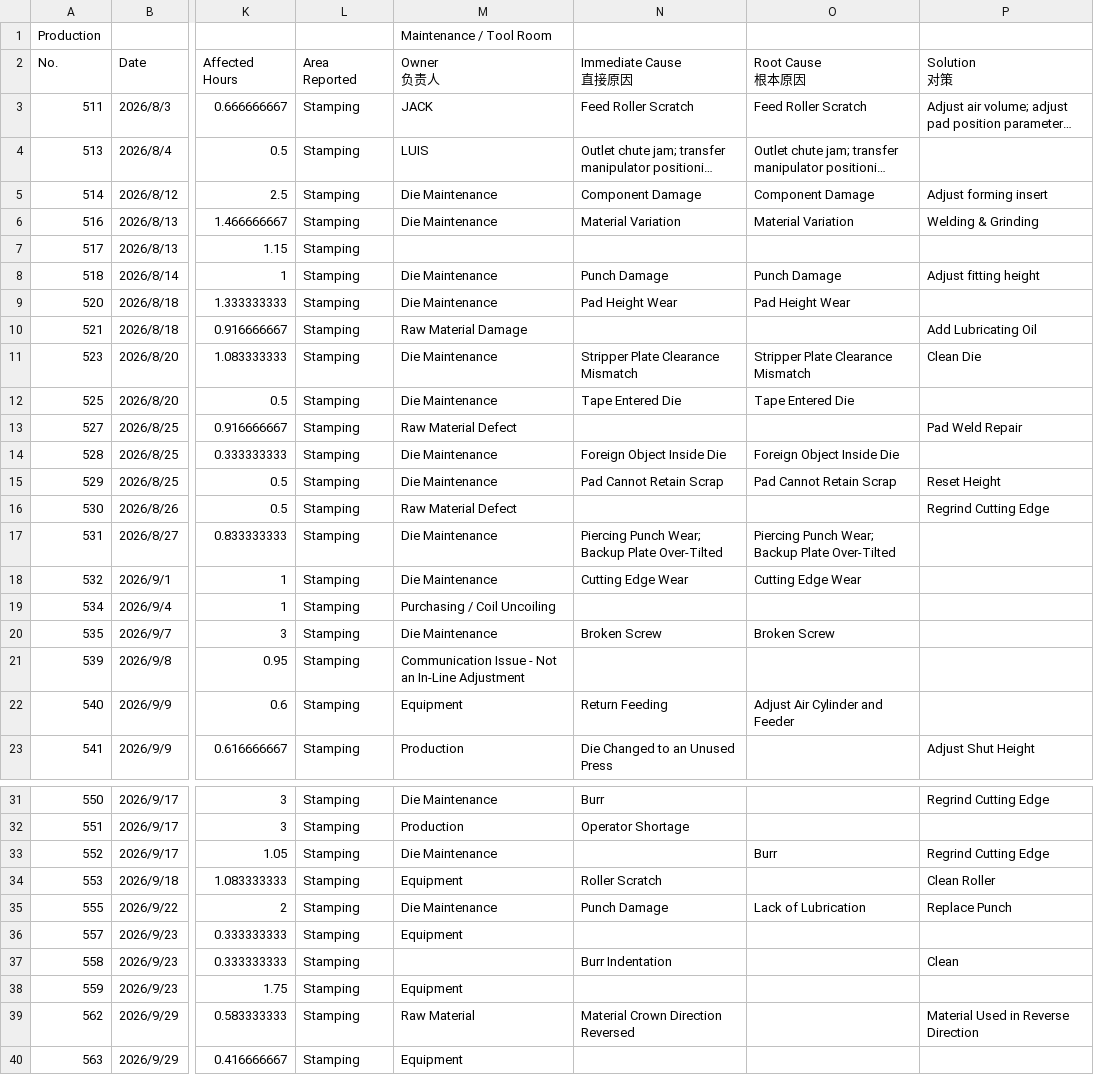
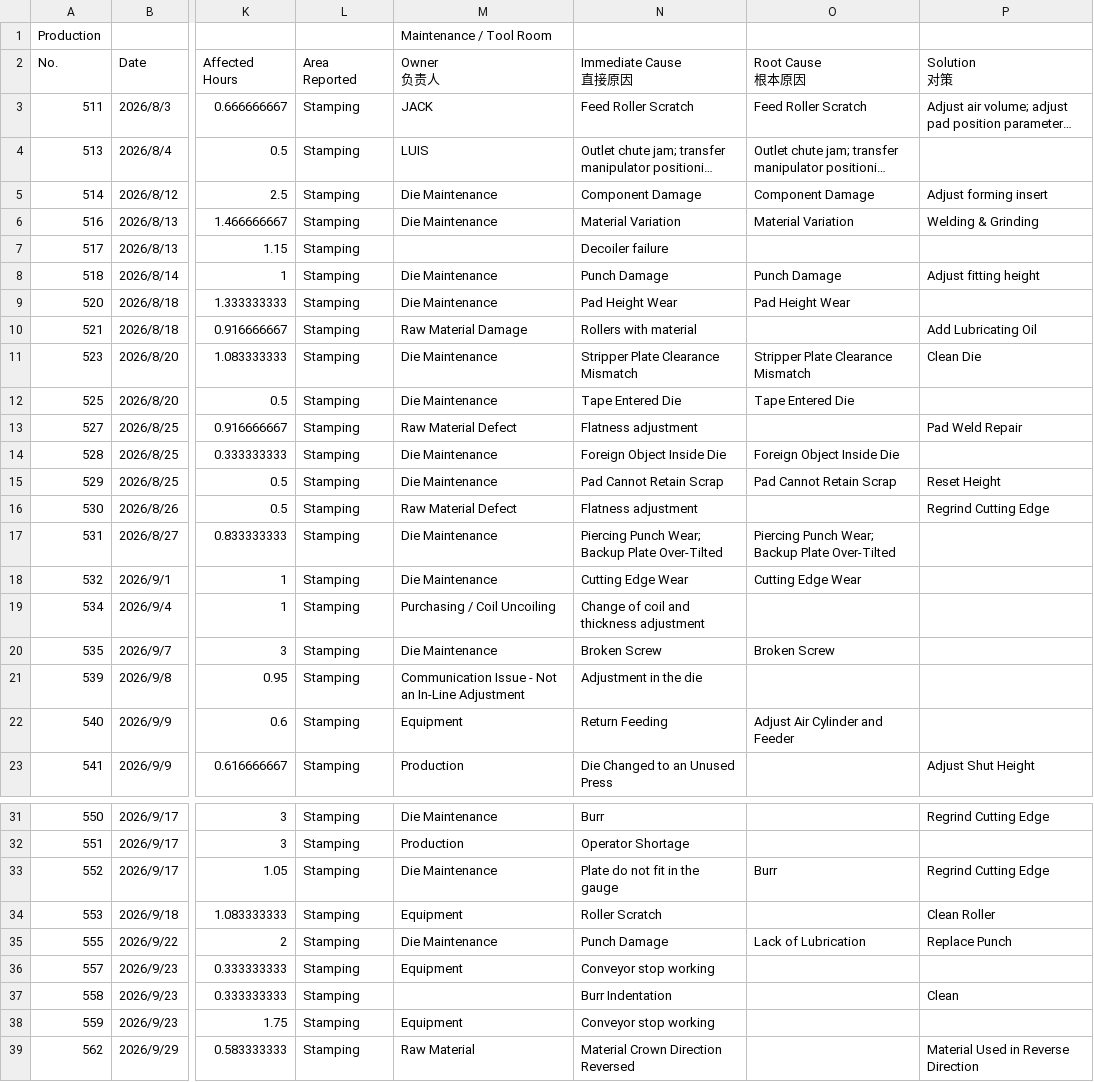
Before and after one commit to CJ2715/stamping-dashboard, a CSV file: datos.csv, drawn as a sheet; only a part is shown, gaps mark what is left out; the shorter side is filled out with more unchanged rows; long unchanged cells end in …; the diff covers the shown part only; the diff names each change by its address in the sheet, - before the commit and + after, or states it on an @@ line.

Commit message:
Add files via upload

```diff
--- a/datos.csv
+++ b/datos.csv
-N7 (Immediate Cause 直接原因): (empty)
+N7 (Immediate Cause 直接原因): Decoiler failure
-N10 (Immediate Cause 直接原因): (empty)
+N10 (Immediate Cause 直接原因): Rollers with material
-N13 (Immediate Cause 直接原因): (empty)
+N13 (Immediate Cause 直接原因): Flatness adjustment
-N16 (Immediate Cause 直接原因): (empty)
+N16 (Immediate Cause 直接原因): Flatness adjustment
-N19 (Immediate Cause 直接原因): (empty)
+N19 (Immediate Cause 直接原因): Change of coil and thickness adjustment
-N21 (Immediate Cause 直接原因): (empty)
+N21 (Immediate Cause 直接原因): Adjustment in the die
-N33 (Immediate Cause 直接原因): (empty)
+N33 (Immediate Cause 直接原因): Plate do not fit in the gauge
-N36 (Immediate Cause 直接原因): (empty)
+N36 (Immediate Cause 直接原因): Conveyor stop working
-N38 (Immediate Cause 直接原因): (empty)
+N38 (Immediate Cause 直接原因): Conveyor stop working
```
Also changed, not shown: 1 edited cell elsewhere in this file.
